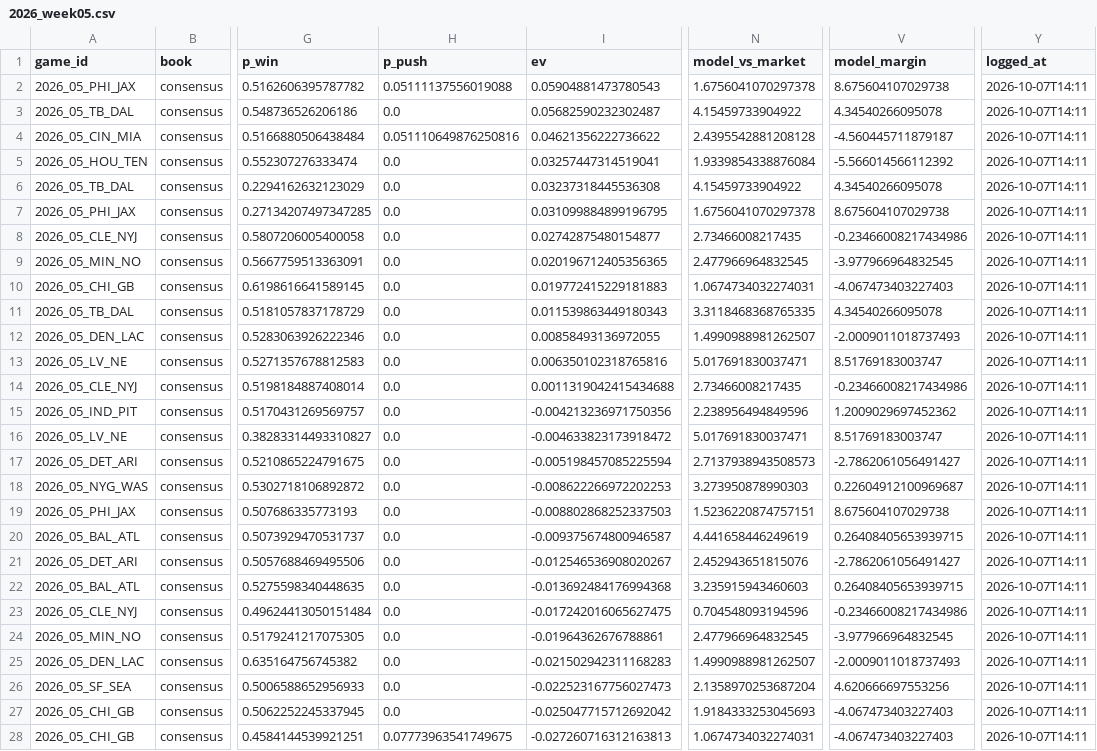
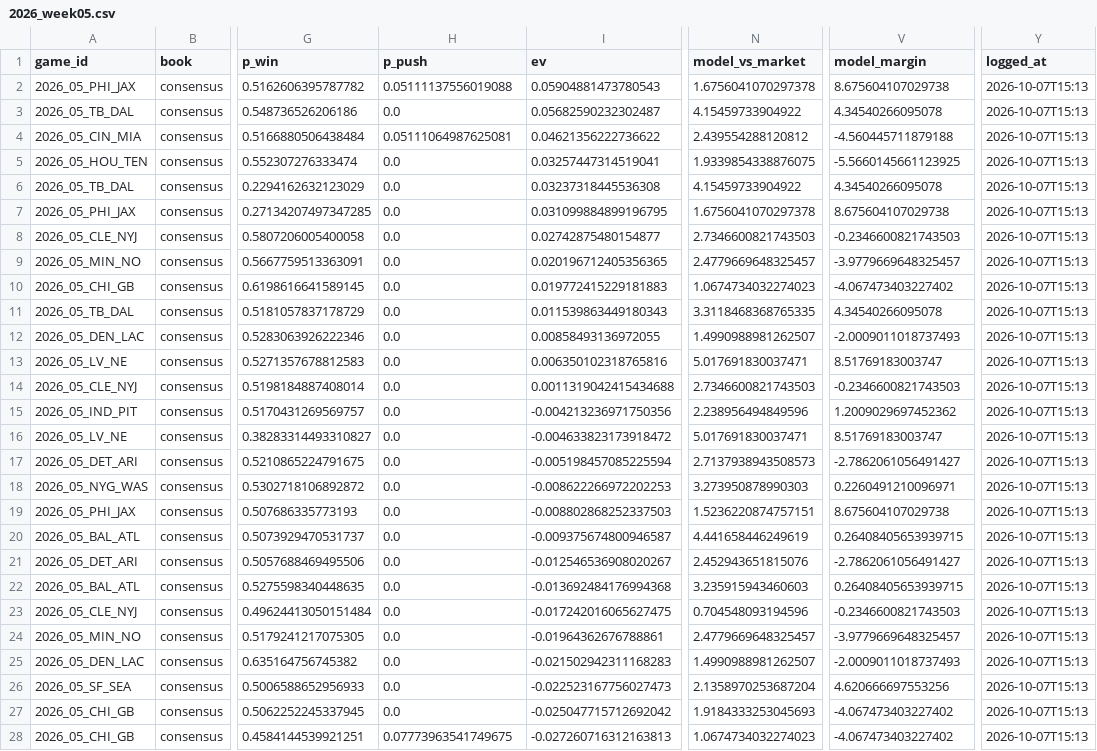
Before and after one commit to Qwevum/nfl-betting-model, a CSV file: picks/2026_week05.csv, drawn as a sheet; only a part is shown, gaps mark what is left out; the diff covers the shown part only; the diff names each change by its address in the sheet, - before the commit and + after, or states it on an @@ line.

```diff
--- a/picks/2026_week05.csv
+++ b/picks/2026_week05.csv
-Y2:Y28 (logged_at): 2026-10-07T14:11
+Y2:Y28 (logged_at): 2026-10-07T15:13
-H4 (p_push): 0.051110649876250816
+H4 (p_push): 0.05111064987625081
-N4 (model_vs_market): 2.4395542881208128
+N4 (model_vs_market): 2.439554288120812
-V4 (model_margin): -4.560445711879187
+V4 (model_margin): -4.560445711879188
-N5 (model_vs_market): 1.9339854338876084
+N5 (model_vs_market): 1.9339854338876075
-V5 (model_margin): -5.566014566112392
+V5 (model_margin): -5.5660145661123925
-N8 (model_vs_market): 2.73466008217435
+N8 (model_vs_market): 2.7346600821743503
-V8 (model_margin): -0.23466008217434986
+V8 (model_margin): -0.2346600821743503
-N9 (model_vs_market): 2.477966964832545
+N9 (model_vs_market): 2.4779669648325457
-V9 (model_margin): -3.977966964832545
+V9 (model_margin): -3.9779669648325457
-N10 (model_vs_market): 1.0674734032274031
+N10 (model_vs_market): 1.0674734032274023
-V10 (model_margin): -4.067473403227403
+V10 (model_margin): -4.067473403227402
-N14 (model_vs_market): 2.73466008217435
+N14 (model_vs_market): 2.7346600821743503
-V14 (model_margin): -0.23466008217434986
+V14 (model_margin): -0.2346600821743503
-V18 (model_margin): 0.22604912100969687
+V18 (model_margin): 0.2260491210096971
-V23 (model_margin): -0.23466008217434986
+V23 (model_margin): -0.2346600821743503
-N24 (model_vs_market): 2.477966964832545
+N24 (model_vs_market): 2.4779669648325457
-V24 (model_margin): -3.977966964832545
+V24 (model_margin): -3.9779669648325457
-V27:V28 (model_margin): -4.067473403227403
+V27:V28 (model_margin): -4.067473403227402
-N28 (model_vs_market): 1.0674734032274031
+N28 (model_vs_market): 1.0674734032274023
```
Also changed, not shown: 32 edited cells elsewhere in this file, picks/graded.csv, 6 other files.
